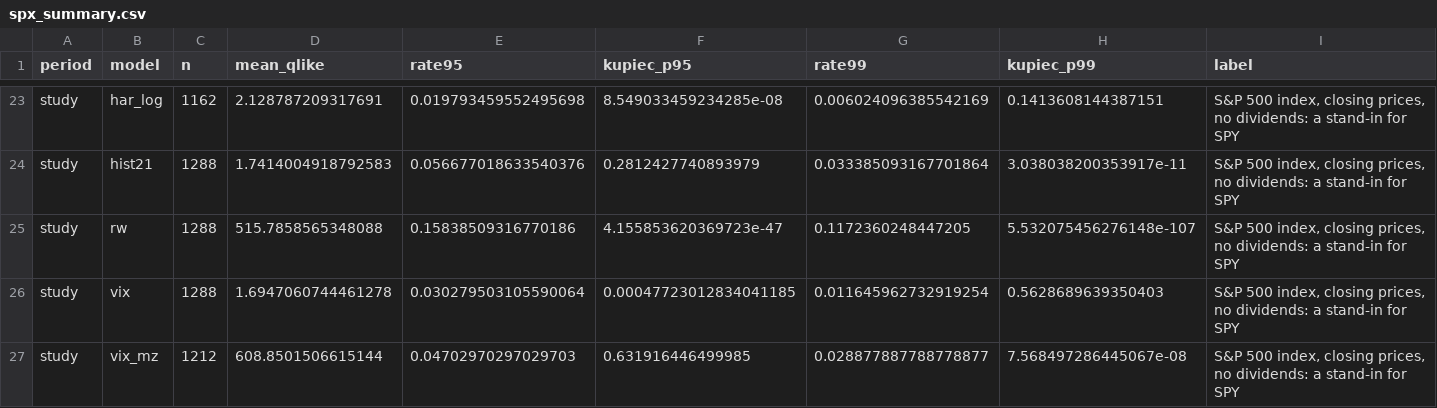
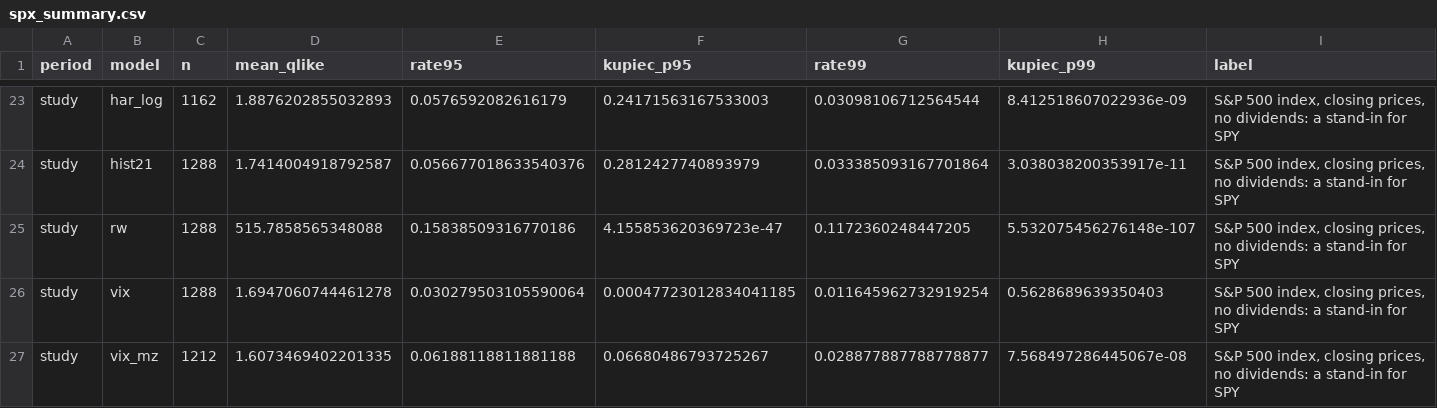
Before and after one commit to renjik1926-dev/Volatility-forecaster, a CSV file: data/backtest/spx_summary.csv, drawn as a sheet; only a part is shown, gaps mark what is left out; the diff covers the shown part only; the diff names each change by its address in the sheet, - before the commit and + after, or states it on an @@ line.

```diff
--- a/data/backtest/spx_summary.csv
+++ b/data/backtest/spx_summary.csv
-D23 (mean_qlike): 2.128787209317691
+D23 (mean_qlike): 1.8876202855032893
-E23 (rate95): 0.019793459552495698
+E23 (rate95): 0.0576592082616179
-F23 (kupiec_p95): 8.549033459234285e-08
+F23 (kupiec_p95): 0.24171563167533003
-G23 (rate99): 0.006024096385542169
+G23 (rate99): 0.03098106712564544
-H23 (kupiec_p99): 0.1413608144387151
+H23 (kupiec_p99): 8.412518607022936e-09
-D24 (mean_qlike): 1.7414004918792583
+D24 (mean_qlike): 1.7414004918792587
-D27 (mean_qlike): 608.8501506615144
+D27 (mean_qlike): 1.6073469402201335
-E27 (rate95): 0.04702970297029703
+E27 (rate95): 0.06188118811881188
-F27 (kupiec_p95): 0.631916446499985
+F27 (kupiec_p95): 0.06680486793725267
```
Also changed, not shown: 32 edited cells elsewhere in this file, data/backtest/short_history.csv, 2 other files.
